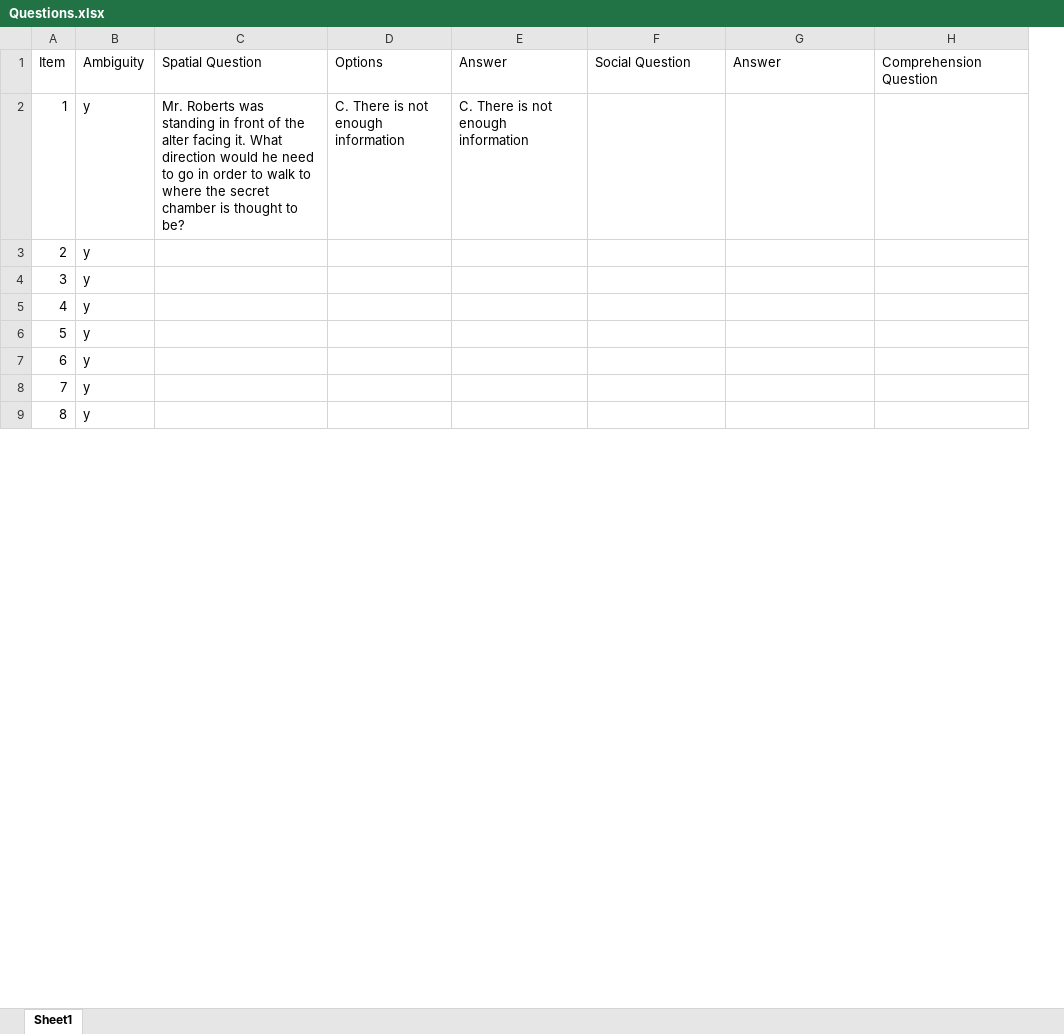
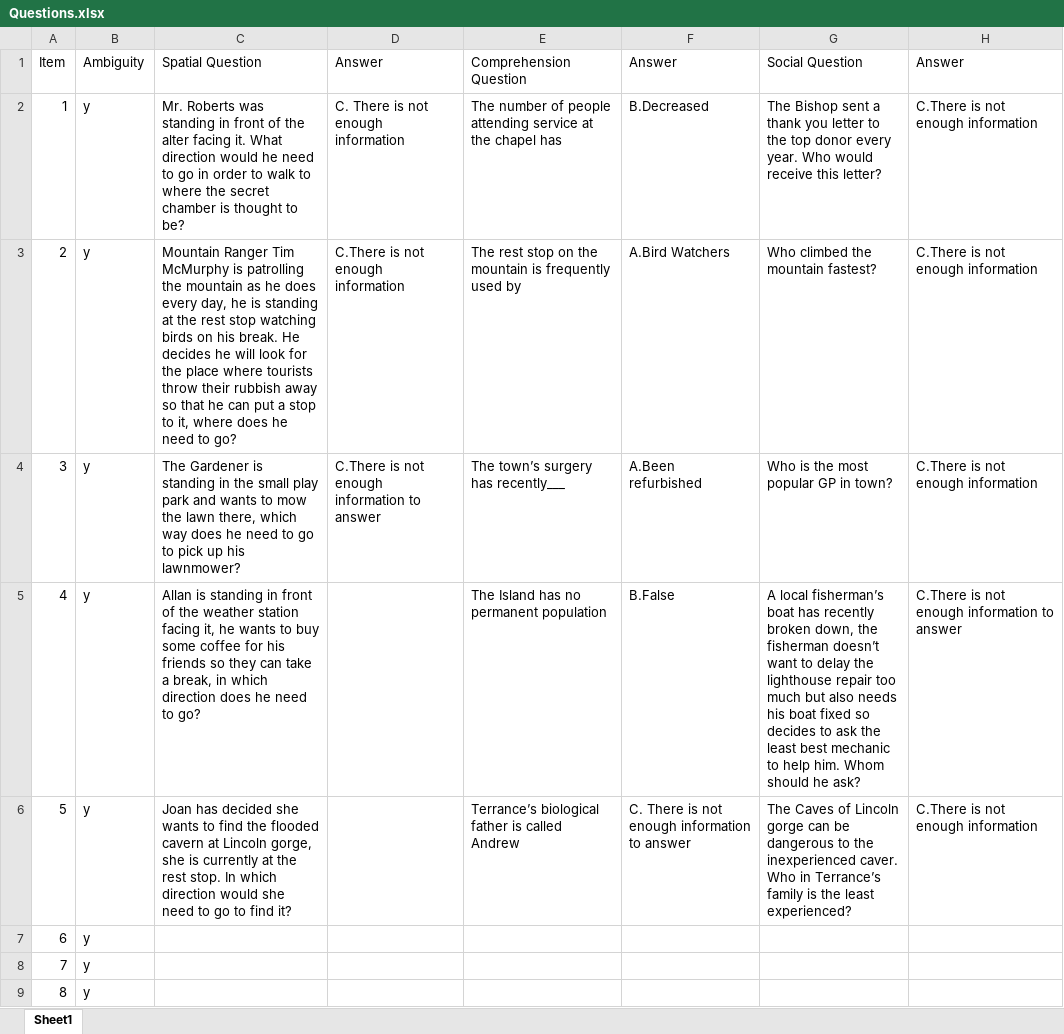
Before and after one commit to claursen1994/SocioSpacial, an Excel workbook: Stimuli/Questions.xlsx, sheet Sheet1, drawn as a sheet; only a part is shown; values as stored, in another font and other column widths than the file's, no borders; removed rows and columns are numbered as before the commit, all else as after; the diff names each change by its address in the sheet, - before the commit and + after, or states it on an @@ line.

```diff
--- a/Stimuli/Questions.xlsx (sheet Sheet1)
+++ b/Stimuli/Questions.xlsx (sheet Sheet1)
-column D, rows 1-2: Options | C. There is not enough information
+column E, rows 1-6: Comprehension Question | The number of people attending service at the chapel has | The rest stop on the mountain is frequently used by | The town’s surgery has recently___ | The Island has no permanent population | Terrance’s biological father is called Andrew
-F1: Social Question
+F1: Answer
-G1: Answer
+G1: Social Question
-H1: Comprehension Question
+H1: Answer
-F2: (empty)
+F2: B.Decreased
-G2: (empty)
+G2: The Bishop sent a thank you letter to the top donor every year. Who would receive this letter?
-H2:H4: (empty)
+H2:H4: C.There is not enough information
-C3: (empty)
+C3: Mountain Ranger Tim McMurphy is patrolling the mountain as he does every day, he is standing at the rest stop watching birds on his break. He decides he will look for the place where tourists throw their rubbish away so that he can put a stop to it, where does he need to go?
-D3: (empty)
+D3: C.There is not enough information
-F3: (empty)
+F3: A.Bird Watchers
-G3: (empty)
+G3: Who climbed the mountain fastest?
-C4: (empty)
+C4: The Gardener is standing in the small play park and wants to mow the lawn there, which way does he need to go to pick up his lawnmower?
-D4: (empty)
+D4: C.There is not enough information to answer
-F4: (empty)
+F4: A.Been refurbished
-G4: (empty)
+G4: Who is the most popular GP in town?
-C5: (empty)
+C5: Allan is standing in front of the weather station facing it, he wants to buy some coffee for his friends so they can take a break, in which direction does he need to go?
-F5: (empty)
+F5: B.False
-G5: (empty)
+G5: A local fisherman’s boat has recently broken down, the fisherman doesn’t want to delay the lighthouse repair too much but also needs his boat fixed so decides to ask the least best mechanic to help him. Whom should he ask?
-H5: (empty)
+H5: C.There is not enough information to answer
-C6: (empty)
+C6: Joan has decided she wants to find the flooded cavern at Lincoln gorge, she is currently at the rest stop. In which direction would she need to go to find it?
-F6: (empty)
+F6: C. There is not enough information to answer
-G6: (empty)
+G6: The Caves of Lincoln gorge can be dangerous to the inexperienced caver. Who in Terrance’s family is the least experienced?
-H6: (empty)
+H6: C.There is not enough information
```
